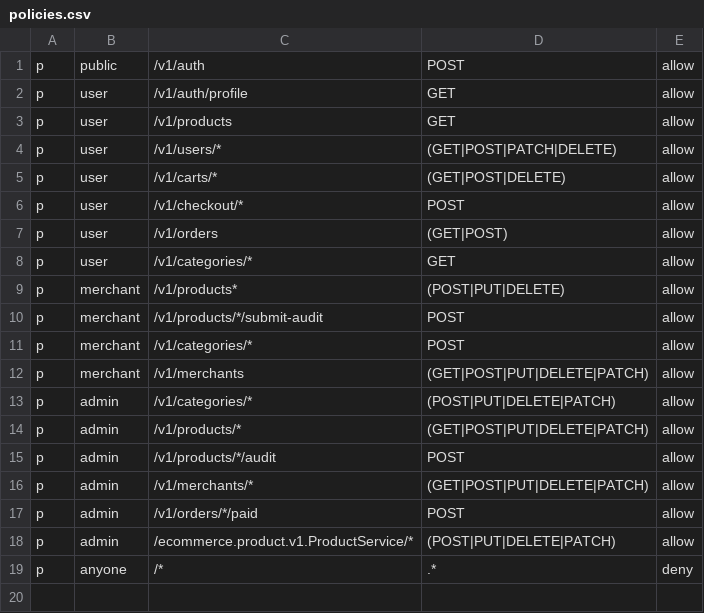
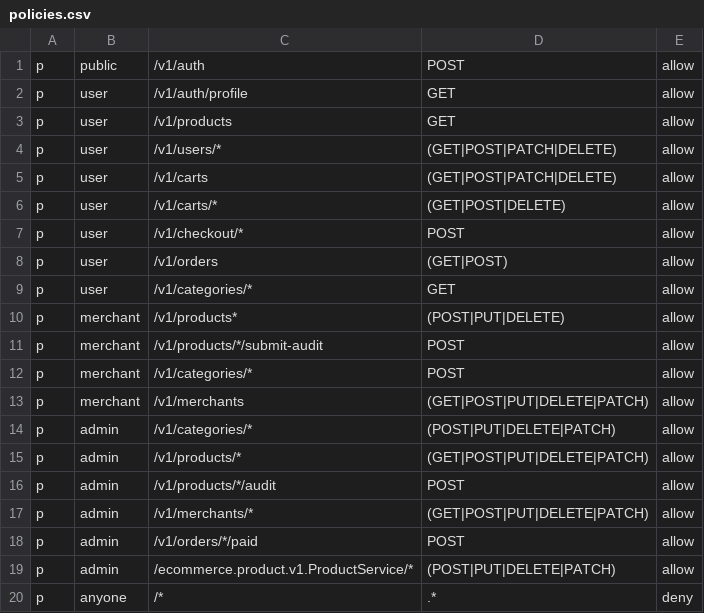
Before and after one commit to sunmery/tiktok-ecommerce-gateway, a CSV file: cmd/gateway/dynamic-config/rbac/policies.csv, drawn as a sheet.

Commit message:
feat: add auto save or update jwt and rbac file in consul

```diff
--- a/cmd/gateway/dynamic-config/rbac/policies.csv
+++ b/cmd/gateway/dynamic-config/rbac/policies.csv
@@ -4,2 +4,3 @@ p, user, /v1/products, GET, allow
 p, user, /v1/users/*, (GET|POST|PATCH|DELETE), allow
+p, user, /v1/carts, (GET|POST|PATCH|DELETE), allow
 p, user, /v1/carts/*, (GET|POST|DELETE), allow
```
Also changed, not shown: 9 other files.
